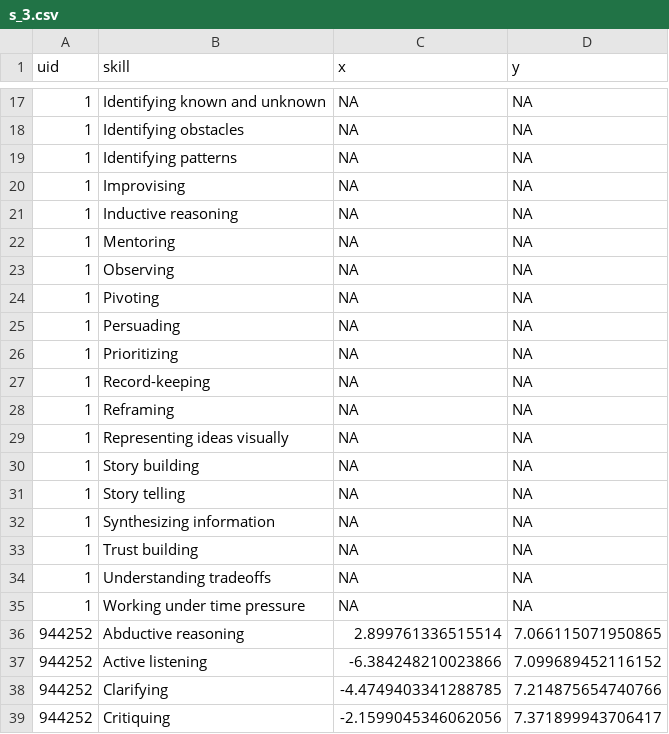
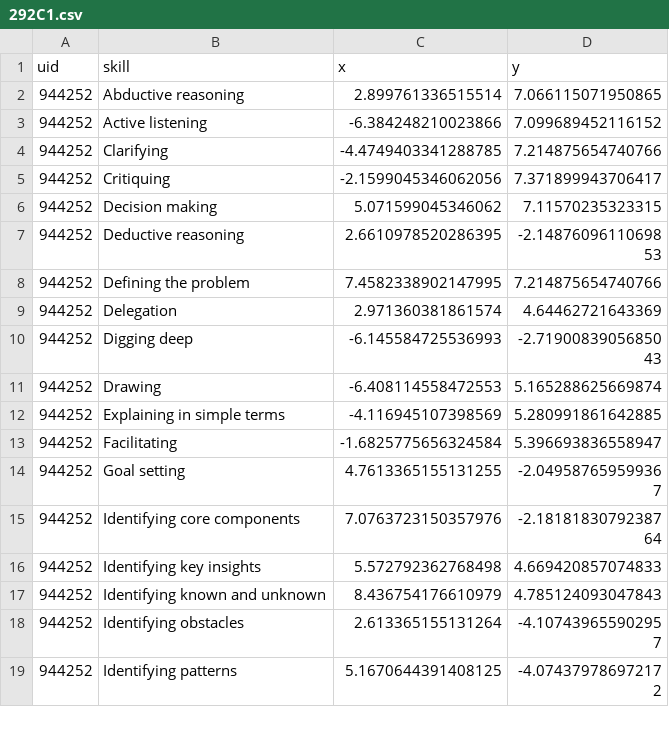
Before and after one commit to zcwist/dx2x2, a CSV file: output/292C1.csv (was output/s_3.csv), drawn as a sheet; only a part is shown, gaps mark what is left out; the shorter side is filled out with more unchanged rows; the diff covers the shown part only.

```diff
--- a/output/s_3.csv
+++ b/output/292C1.csv
@@ -17,20 +2 @@ uid,skill,x,y
-1,Identifying known and unknown,NA,NA
-1,Identifying obstacles,NA,NA
-1,Identifying patterns,NA,NA
-1,Improvising,NA,NA
-1,Inductive reasoning,NA,NA
-1,Mentoring,NA,NA
-1,Observing,NA,NA
-1,Pivoting,NA,NA
-1,Persuading,NA,NA
-1,Prioritizing,NA,NA
-1,Record-keeping,NA,NA
-1,Reframing,NA,NA
-1,Representing ideas visually,NA,NA
-1,Story building,NA,NA
-1,Story telling,NA,NA
-1,Synthesizing information,NA,NA
-1,Trust building,NA,NA
-1,Understanding tradeoffs,NA,NA
-1,Working under time pressure,NA,NA
 944252,Abductive reasoning,2.899761336515514,7.066115071950865
```
Also changed, not shown: 15 removed rows elsewhere in this file, output/template.csv, 29 other files.
